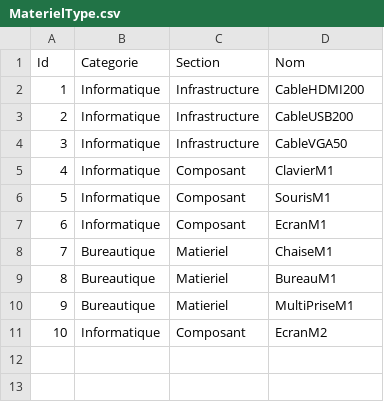
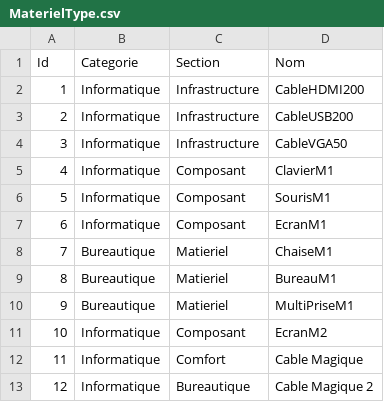
Before and after one commit to TrueDiamant777/project-gelepi, a CSV file: public/GLPISYS/MaterielType.csv, drawn as a sheet.

```diff
--- a/public/GLPISYS/MaterielType.csv
+++ b/public/GLPISYS/MaterielType.csv
@@ -11 +11,3 @@ Id;Categorie;Section;Nom;
 10;Informatique;Composant;EcranM2
+11;Informatique;Comfort;"Cable Magique"
+12;Informatique;Bureautique;"Cable Magique 2"
```
Also changed, not shown: 13 other files.
